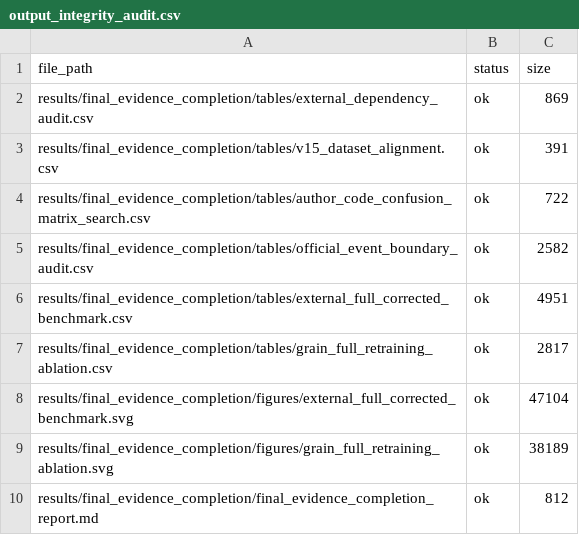
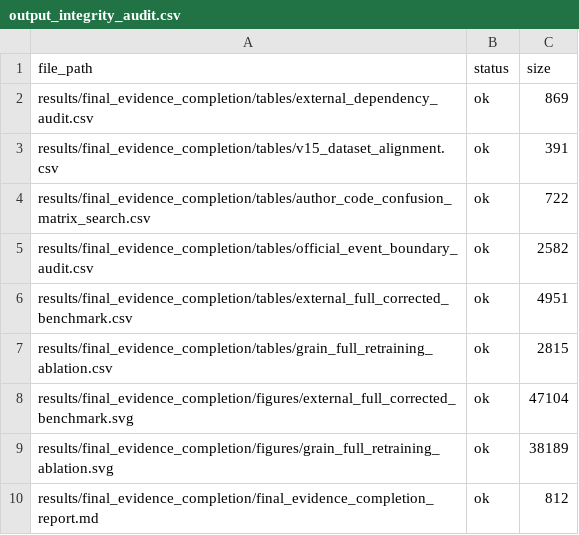
Before and after one commit to Hecker986/VIDS, a CSV file: results/final_evidence_completion/audits/output_integrity_audit.csv, drawn as a sheet.

```diff
--- a/results/final_evidence_completion/audits/output_integrity_audit.csv
+++ b/results/final_evidence_completion/audits/output_integrity_audit.csv
@@ -6,3 +6,3 @@ results/final_evidence_completion/tables/official_event_boundary_audit.csv,ok,25
 results/final_evidence_completion/tables/external_full_corrected_benchmark.csv,ok,4951
-results/final_evidence_completion/tables/grain_full_retraining_ablation.csv,ok,2817
+results/final_evidence_completion/tables/grain_full_retraining_ablation.csv,ok,2815
 results/final_evidence_completion/figures/external_full_corrected_benchmark.svg,ok,47104
```
Also changed, not shown: results/final_evidence_completion/tables/grain_full_retraining_ablation.csv, 57 other files.
